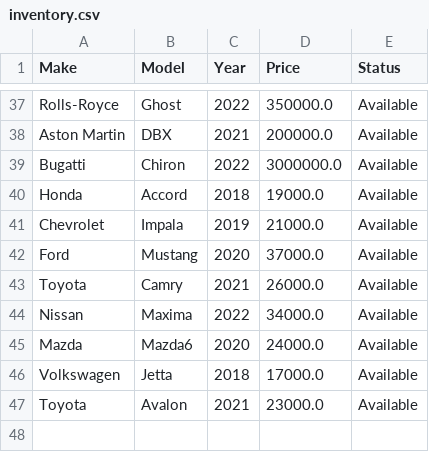
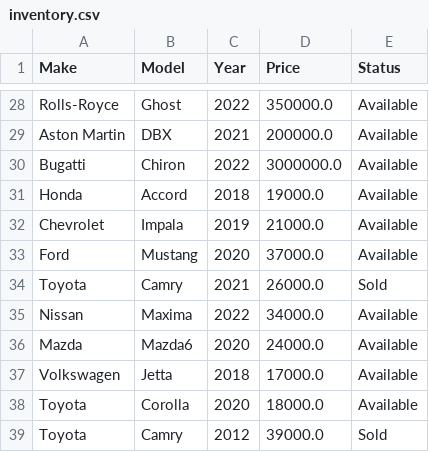
Before and after one commit to anthxnyclems/Car-Inventory-Tracker, a CSV file: Car Dealership Inventory/inventory.csv, drawn as a sheet; only a part is shown, gaps mark what is left out; the diff covers the shown part only.

```diff
--- a/Car Dealership Inventory/inventory.csv
+++ b/Car Dealership Inventory/inventory.csv
@@ -42,3 +33,3 @@ Chevrolet,Impala,2019,21000.0,Available
 Ford,Mustang,2020,37000.0,Available
-Toyota,Camry,2021,26000.0,Available
+Toyota,Camry,2021,26000.0,Sold
 Nissan,Maxima,2022,34000.0,Available
@@ -46,2 +37,3 @@ Mazda,Mazda6,2020,24000.0,Available
 Volkswagen,Jetta,2018,17000.0,Available
-Toyota,Avalon,2021,23000.0,Available
+Toyota,Corolla,2020,18000.0,Available
+Toyota,Camry,2012,39000.0,Sold
```
Also changed, not shown: 9 removed rows and 11 edited cells elsewhere in this file, 3 other files.
